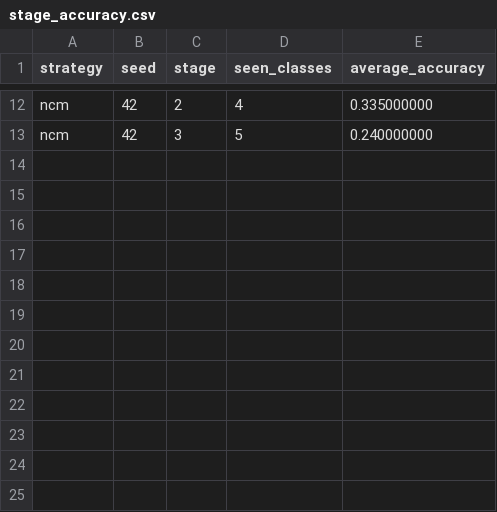
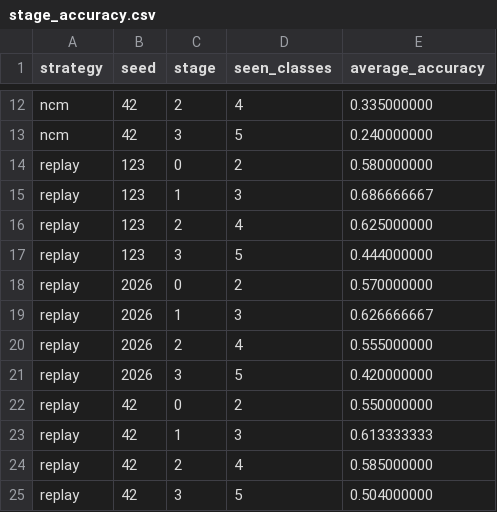
Before and after one commit to hnqv313/deeplearning, a CSV file: outputs/scratch/stage_accuracy.csv, drawn as a sheet; only a part is shown, gaps mark what is left out.

```diff
--- a/outputs/scratch/stage_accuracy.csv
+++ b/outputs/scratch/stage_accuracy.csv
@@ -13 +13,13 @@ ncm,42,2,4,0.335000000
 ncm,42,3,5,0.240000000
+replay,123,0,2,0.580000000
+replay,123,1,3,0.686666667
+replay,123,2,4,0.625000000
+replay,123,3,5,0.444000000
+replay,2026,0,2,0.570000000
+replay,2026,1,3,0.626666667
+replay,2026,2,4,0.555000000
+replay,2026,3,5,0.420000000
+replay,42,0,2,0.550000000
+replay,42,1,3,0.613333333
+replay,42,2,4,0.585000000
+replay,42,3,5,0.504000000
```
Also changed, not shown: outputs/scratch/comparison.csv, outputs/scratch/per_seed_results.csv, 14 other files.
